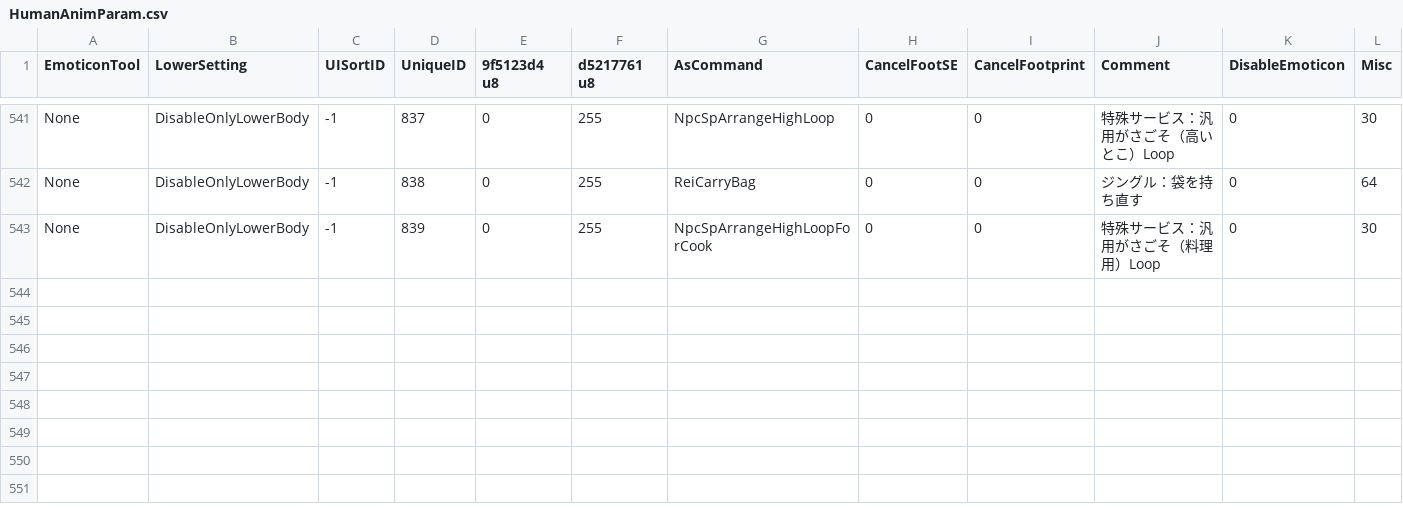
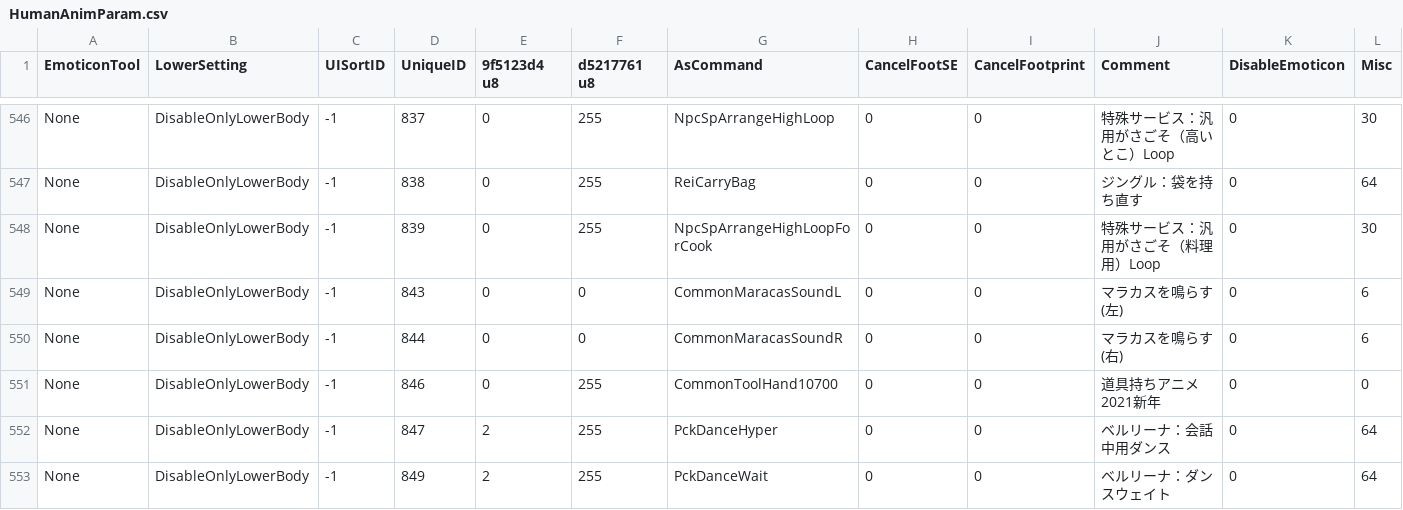
Before and after one commit to McSpazzy/acnh-csv, a CSV file: HumanAnimParam.csv, drawn as a sheet; only a part is shown, gaps mark what is left out; rows hold the shown columns only; the diff covers the shown part only; the diff names each change by its address in the sheet, - before the commit and + after, or states it on an @@ line.

```diff
--- a/HumanAnimParam.csv
+++ b/HumanAnimParam.csv
+row 549: None | DisableOnlyLowerBody | -1 | 843 | 0 | 0 | CommonMaracasSoundL | 0 | 0 | マラカスを鳴らす(左) | 0 | 6
+row 550: None | DisableOnlyLowerBody | -1 | 844 | 0 | 0 | CommonMaracasSoundR | 0 | 0 | マラカスを鳴らす(右) | 0 | 6
+row 551: None | DisableOnlyLowerBody | -1 | 846 | 0 | 255 | CommonToolHand10700 | 0 | 0 | 道具持ちアニメ2021新年 | 0 | 0
+row 552: None | DisableOnlyLowerBody | -1 | 847 | 2 | 255 | PckDanceHyper | 0 | 0 | ベルリーナ：会話中用ダンス | 0 | 64
+row 553: None | DisableOnlyLowerBody | -1 | 849 | 2 | 255 | PckDanceWait | 0 | 0 | ベルリーナ：ダンスウェイト | 0 | 64
```
Also changed, not shown: 10 added rows and 2 edited cells elsewhere in this file, CalendarEventParam.csv, EventFlagsPlayerParam.csv, 48 other files.
